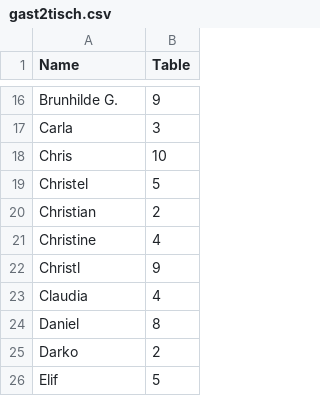
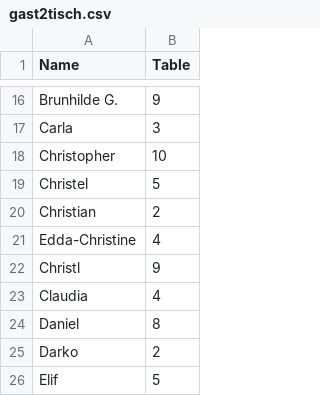
Before and after one commit to JohannesGawron/table-finder, a CSV file: gast2tisch.csv, drawn as a sheet; only a part is shown, gaps mark what is left out.

Commit message:
update name list

```diff
--- a/gast2tisch.csv
+++ b/gast2tisch.csv
@@ -17,6 +17,6 @@ Brunhilde G.,9
 Carla,3
-Chris,10
+Christopher,10
 Christel,5
 Christian,2
-Christine,4
+Edda-Christine,4
 Christl,9
```
